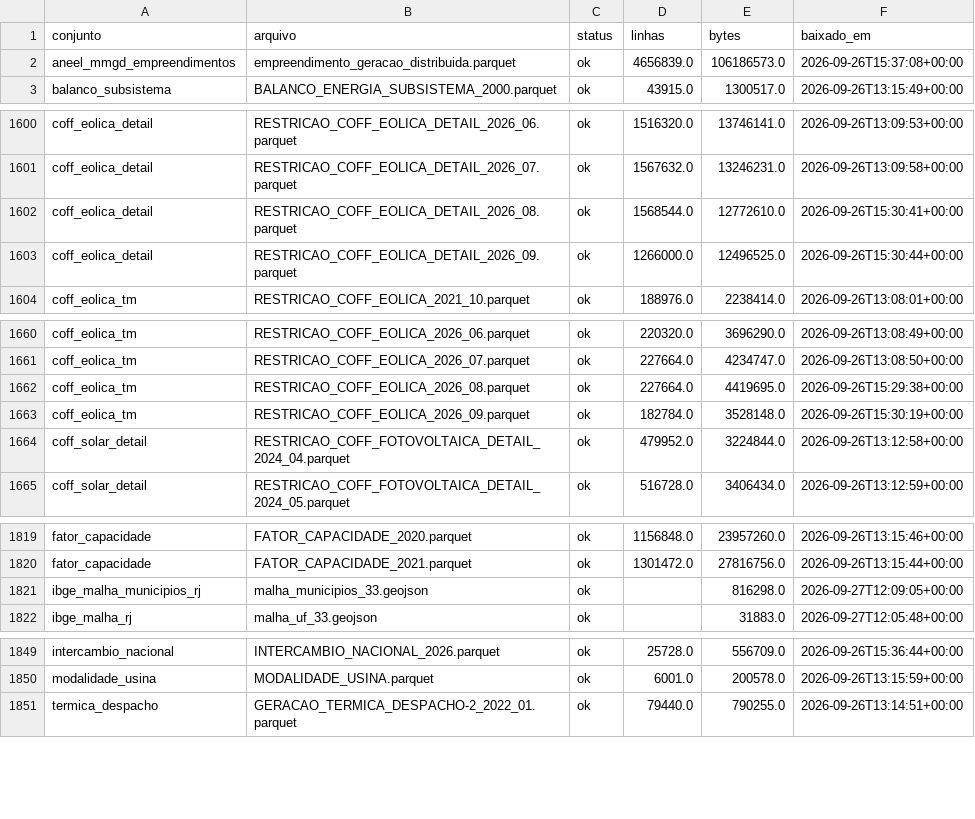
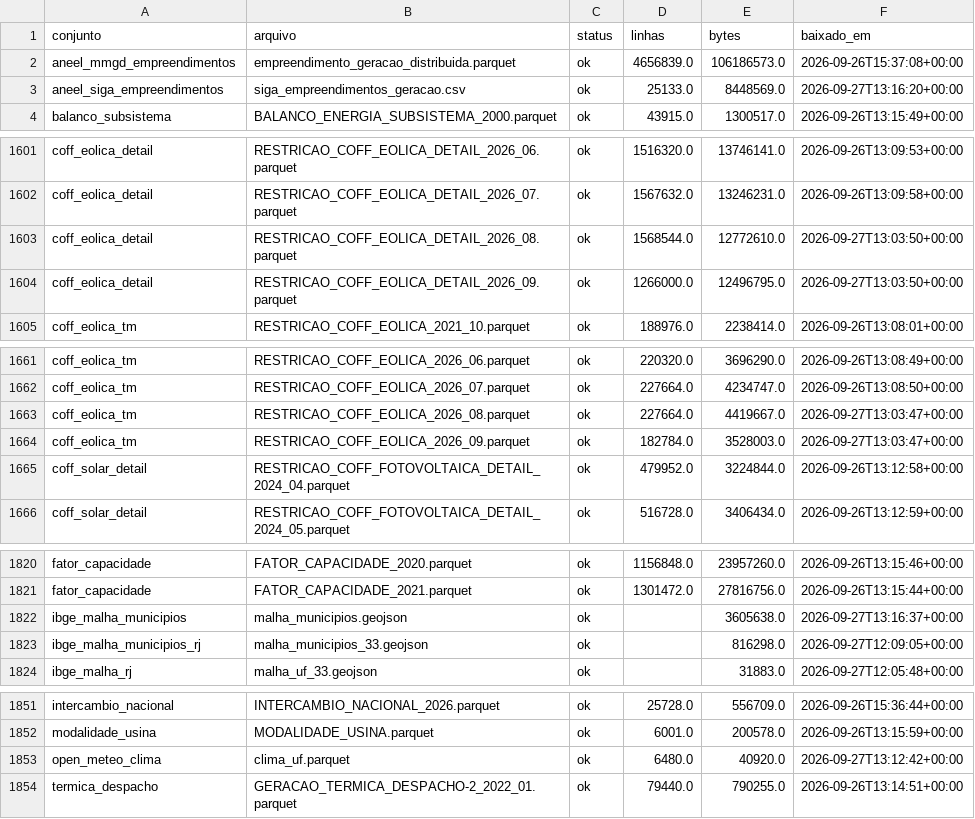
Before and after one commit to Hackathon-IA-2026/solucoes-grupo-24, a CSV file: docs/reports/download_log.csv, drawn as a sheet; only a part is shown, gaps mark what is left out; the diff covers the shown part only.

```diff
--- a/docs/reports/download_log.csv
+++ b/docs/reports/download_log.csv
@@ -2,2 +2,3 @@ conjunto,arquivo,status,linhas,bytes,baixado_em
 aneel_mmgd_empreendimentos,empreendimento_geracao_distribuida.parquet,ok,4656839.0,106186573.0,2026-09-26T15:37:08+00:00
+aneel_siga_empreendimentos,siga_empreendimentos_geracao.csv,ok,25133.0,8448569.0,2026-09-27T13:16:20+00:00
 balanco_subsistema,BALANCO_ENERGIA_SUBSISTEMA_2000.parquet,ok,43915.0,1300517.0,2026-09-26T13:15:49+00:00
@@ -1601,4 +1602,4 @@ coff_eolica_detail,RESTRICAO_COFF_EOLICA_DETAIL_2026_06.parquet,ok,1516320.0,137
 coff_eolica_detail,RESTRICAO_COFF_EOLICA_DETAIL_2026_07.parquet,ok,1567632.0,13246231.0,2026-09-26T13:09:58+00:00
-coff_eolica_detail,RESTRICAO_COFF_EOLICA_DETAIL_2026_08.parquet,ok,1568544.0,12772610.0,2026-09-26T15:30:41+00:00
-coff_eolica_detail,RESTRICAO_COFF_EOLICA_DETAIL_2026_09.parquet,ok,1266000.0,12496525.0,2026-09-26T15:30:44+00:00
+coff_eolica_detail,RESTRICAO_COFF_EOLICA_DETAIL_2026_08.parquet,ok,1568544.0,12772610.0,2026-09-27T13:03:50+00:00
+coff_eolica_detail,RESTRICAO_COFF_EOLICA_DETAIL_2026_09.parquet,ok,1266000.0,12496795.0,2026-09-27T13:03:50+00:00
 coff_eolica_tm,RESTRICAO_COFF_EOLICA_2021_10.parquet,ok,188976.0,2238414.0,2026-09-26T13:08:01+00:00
@@ -1661,4 +1662,4 @@ coff_eolica_tm,RESTRICAO_COFF_EOLICA_2026_06.parquet,ok,220320.0,3696290.0,2026-
 coff_eolica_tm,RESTRICAO_COFF_EOLICA_2026_07.parquet,ok,227664.0,4234747.0,2026-09-26T13:08:50+00:00
-coff_eolica_tm,RESTRICAO_COFF_EOLICA_2026_08.parquet,ok,227664.0,4419695.0,2026-09-26T15:29:38+00:00
-coff_eolica_tm,RESTRICAO_COFF_EOLICA_2026_09.parquet,ok,182784.0,3528148.0,2026-09-26T15:30:19+00:00
+coff_eolica_tm,RESTRICAO_COFF_EOLICA_2026_08.parquet,ok,227664.0,4419667.0,2026-09-27T13:03:47+00:00
+coff_eolica_tm,RESTRICAO_COFF_EOLICA_2026_09.parquet,ok,182784.0,3528003.0,2026-09-27T13:03:47+00:00
 coff_solar_detail,RESTRICAO_COFF_FOTOVOLTAICA_DETAIL_2024_04.parquet,ok,479952.0,3224844.0,2026-09-26T13:12:58+00:00
@@ -1820,2 +1821,3 @@ fator_capacidade,FATOR_CAPACIDADE_2020.parquet,ok,1156848.0,23957260.0,2026-09-2
 fator_capacidade,FATOR_CAPACIDADE_2021.parquet,ok,1301472.0,27816756.0,2026-09-26T13:15:44+00:00
+ibge_malha_municipios,malha_municipios.geojson,ok,,3605638.0,2026-09-27T13:16:37+00:00
 ibge_malha_municipios_rj,malha_municipios_33.geojson,ok,,816298.0,2026-09-27T12:09:05+00:00
@@ -1850,2 +1852,3 @@ intercambio_nacional,INTERCAMBIO_NACIONAL_2026.parquet,ok,25728.0,556709.0,2026-
 modalidade_usina,MODALIDADE_USINA.parquet,ok,6001.0,200578.0,2026-09-26T13:15:59+00:00
+open_meteo_clima,clima_uf.parquet,ok,6480.0,40920.0,2026-09-27T13:12:42+00:00
 termica_despacho,GERACAO_TERMICA_DESPACHO-2_2022_01.parquet,ok,79440.0,790255.0,2026-09-26T13:14:51+00:00
```
Also changed, not shown: 2 edited cells elsewhere in this file, docs/reports/cobertura_tabelas.csv, docs/reports/download_sanidade.csv, 1 other file.
